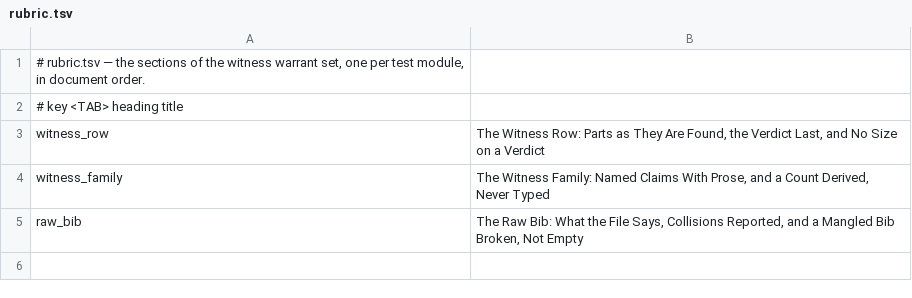
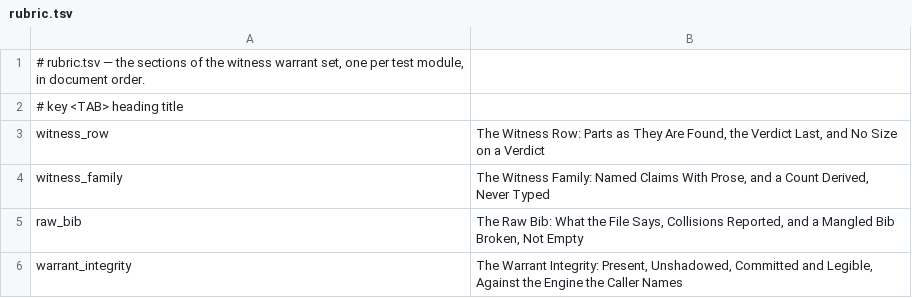
Before and after one commit to mikemol/mtools, a TSV file: witness/rubric.tsv, drawn as a sheet.

```diff
--- a/witness/rubric.tsv
+++ b/witness/rubric.tsv
@@ -5 +5,2 @@ witness_family	The Witness Family: Named Claims With Prose, and a Count Derived,
 raw_bib	The Raw Bib: What the File Says, Collisions Reported, and a Mangled Bib Broken, Not Empty
+warrant_integrity	The Warrant Integrity: Present, Unshadowed, Committed and Legible, Against the Engine the Caller Names
```
Also changed, not shown: 4 other files.
